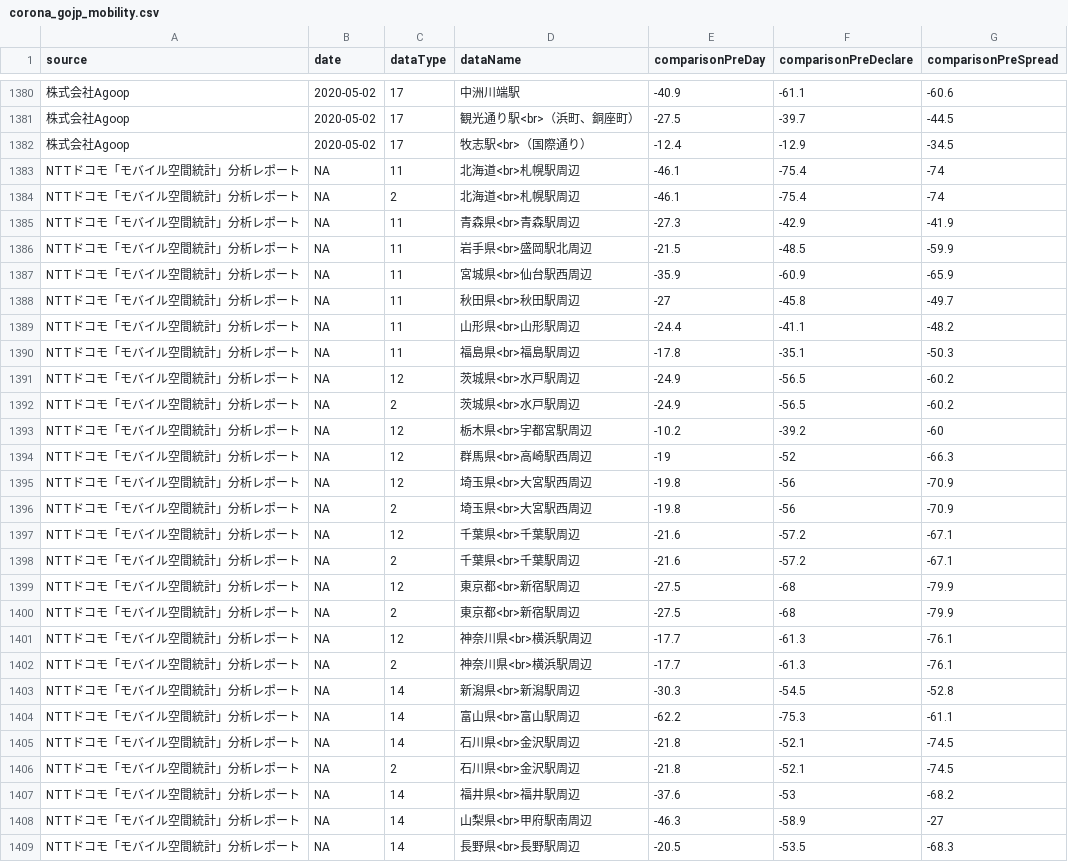
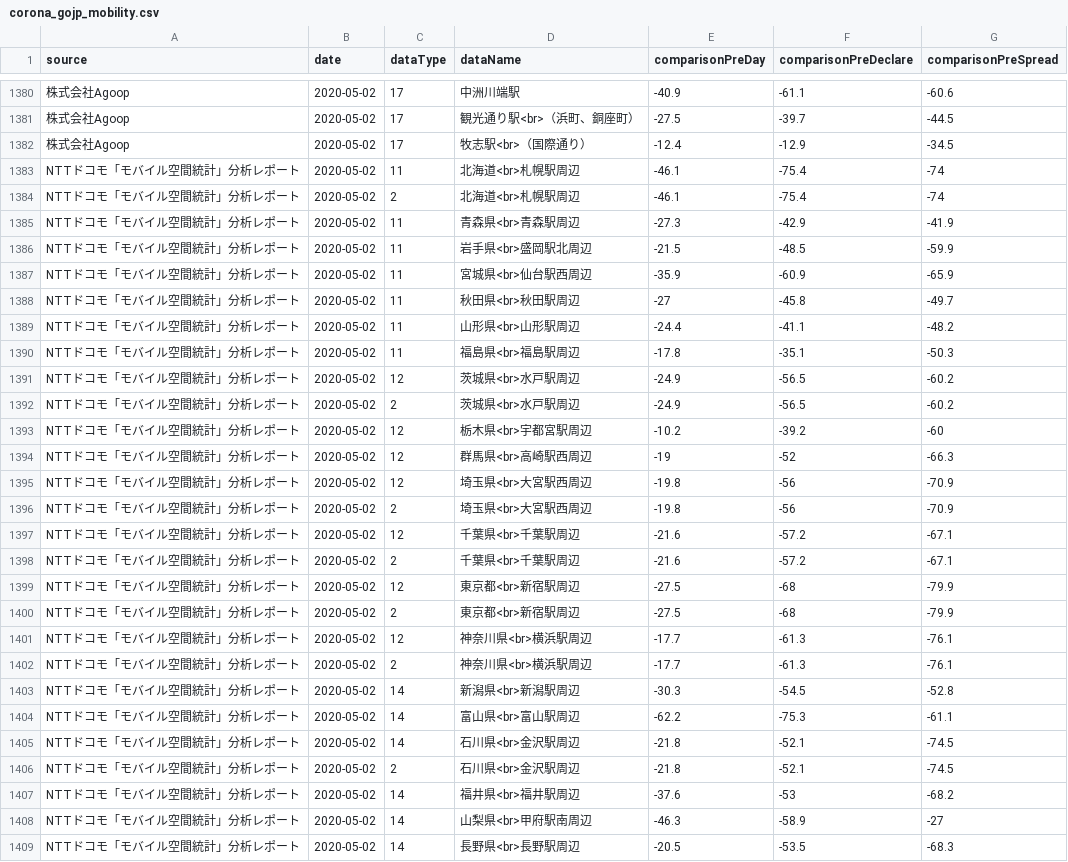
Before and after one commit to uribo/japan-covid19, a CSV file: data-raw/corona_gojp_mobility.csv, drawn as a sheet; only a part is shown, gaps mark what is left out; the diff covers the shown part only; the diff names each change by its address in the sheet, - before the commit and + after, or states it on an @@ line.

Commit message:
Fix missing date

```diff
--- a/data-raw/corona_gojp_mobility.csv
+++ b/data-raw/corona_gojp_mobility.csv
-B1383:B1409 (date): NA
+B1383:B1409 (date): 2020-05-02
```
Also changed, not shown: 33 edited cells elsewhere in this file.
